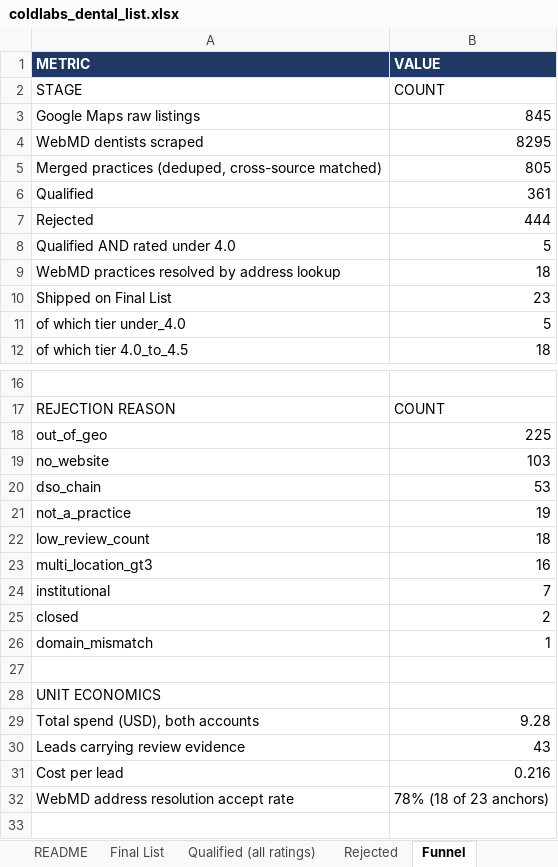
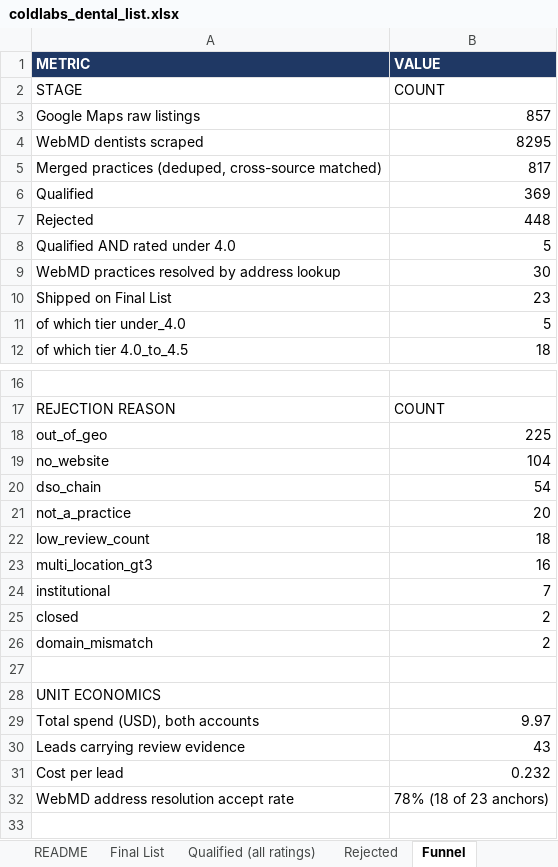
Before and after one commit to Me-Garvit/coldlabs-dental-gtm, an Excel workbook: deliverables/coldlabs_dental_list.xlsx, sheet Funnel, drawn as a sheet; only a part is shown, gaps mark what is left out; values as stored, in another font and other column widths than the file's, no borders; the diff names each change by its address in the sheet, - before the commit and + after, or states it on an @@ line.

```diff
--- a/deliverables/coldlabs_dental_list.xlsx (sheet Funnel)
+++ b/deliverables/coldlabs_dental_list.xlsx (sheet Funnel)
-B3 (VALUE): 845
+B3 (VALUE): 857
-B5 (VALUE): 805
+B5 (VALUE): 817
-B6 (VALUE): 361
+B6 (VALUE): 369
-B7 (VALUE): 444
+B7 (VALUE): 448
-B9 (VALUE): 18
+B9 (VALUE): 30
-B19 (VALUE): 103
+B19 (VALUE): 104
-B20 (VALUE): 53
+B20 (VALUE): 54
-B21 (VALUE): 19
+B21 (VALUE): 20
-B26 (VALUE): 1
+B26 (VALUE): 2
-B29 (VALUE): 9.28
+B29 (VALUE): 9.97
-B31 (VALUE): 0.216
+B31 (VALUE): 0.232
```
Also changed, not shown: sheet Doctors, sheet Qualified (all ratings), sheet Rejected, sheet Final List, sheet Momentum (good rating, bad tren, sheet README, 7 other files.
